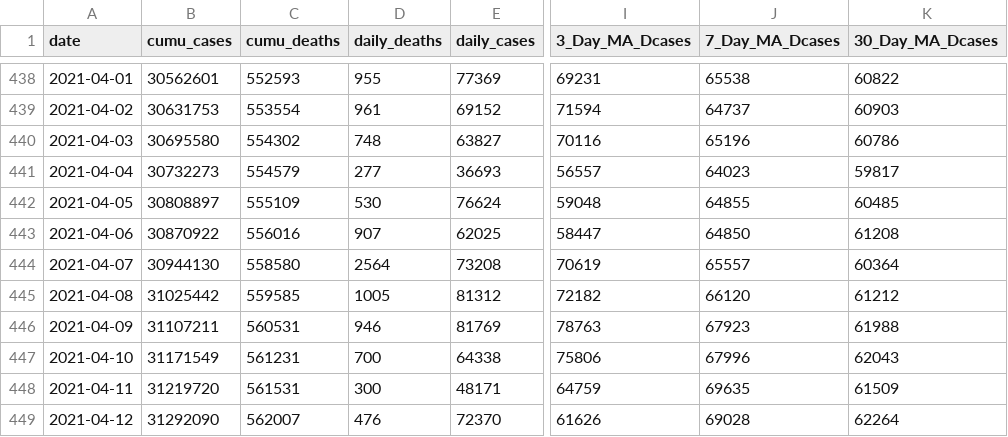
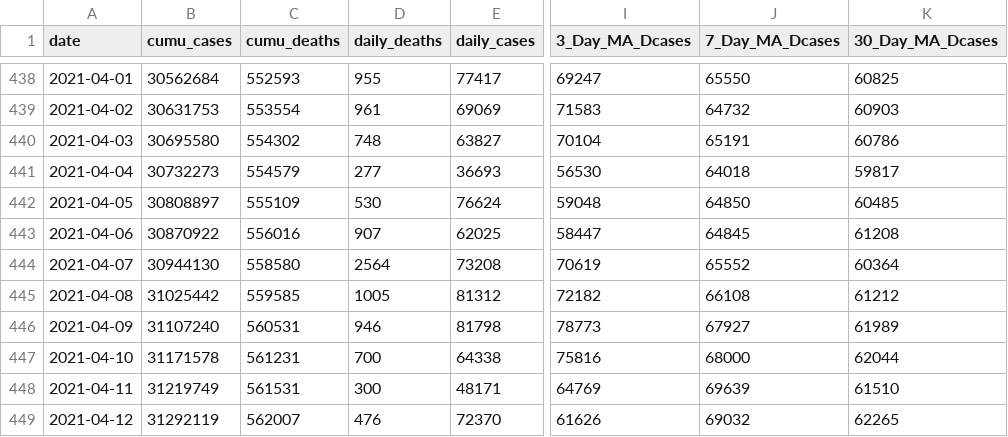
Before and after one commit to s-graham42/CovidDashboard, a CSV file: media/current_api_data/NYT_US.csv, drawn as a sheet; only a part is shown, gaps mark what is left out; the diff covers the shown part only; the diff names each change by its address in the sheet, - before the commit and + after, or states it on an @@ line.

```diff
--- a/media/current_api_data/NYT_US.csv
+++ b/media/current_api_data/NYT_US.csv
-B438 (cumu_cases): 30562601
+B438 (cumu_cases): 30562684
-E438 (daily_cases): 77369
+E438 (daily_cases): 77417
-I438 (3_Day_MA_Dcases): 69231
+I438 (3_Day_MA_Dcases): 69247
-J438 (7_Day_MA_Dcases): 65538
+J438 (7_Day_MA_Dcases): 65550
-K438 (30_Day_MA_Dcases): 60822
+K438 (30_Day_MA_Dcases): 60825
-E439 (daily_cases): 69152
+E439 (daily_cases): 69069
-I439 (3_Day_MA_Dcases): 71594
+I439 (3_Day_MA_Dcases): 71583
-J439 (7_Day_MA_Dcases): 64737
+J439 (7_Day_MA_Dcases): 64732
-I440 (3_Day_MA_Dcases): 70116
+I440 (3_Day_MA_Dcases): 70104
-J440 (7_Day_MA_Dcases): 65196
+J440 (7_Day_MA_Dcases): 65191
-I441 (3_Day_MA_Dcases): 56557
+I441 (3_Day_MA_Dcases): 56530
-J441 (7_Day_MA_Dcases): 64023
+J441 (7_Day_MA_Dcases): 64018
-J442 (7_Day_MA_Dcases): 64855
+J442 (7_Day_MA_Dcases): 64850
-J443 (7_Day_MA_Dcases): 64850
+J443 (7_Day_MA_Dcases): 64845
-J444 (7_Day_MA_Dcases): 65557
+J444 (7_Day_MA_Dcases): 65552
-J445 (7_Day_MA_Dcases): 66120
+J445 (7_Day_MA_Dcases): 66108
-B446 (cumu_cases): 31107211
+B446 (cumu_cases): 31107240
-E446 (daily_cases): 81769
+E446 (daily_cases): 81798
-I446 (3_Day_MA_Dcases): 78763
+I446 (3_Day_MA_Dcases): 78773
-J446 (7_Day_MA_Dcases): 67923
+J446 (7_Day_MA_Dcases): 67927
-K446 (30_Day_MA_Dcases): 61988
+K446 (30_Day_MA_Dcases): 61989
-B447 (cumu_cases): 31171549
+B447 (cumu_cases): 31171578
-I447 (3_Day_MA_Dcases): 75806
+I447 (3_Day_MA_Dcases): 75816
-J447 (7_Day_MA_Dcases): 67996
+J447 (7_Day_MA_Dcases): 68000
-K447 (30_Day_MA_Dcases): 62043
+K447 (30_Day_MA_Dcases): 62044
-B448 (cumu_cases): 31219720
+B448 (cumu_cases): 31219749
-I448 (3_Day_MA_Dcases): 64759
+I448 (3_Day_MA_Dcases): 64769
-J448 (7_Day_MA_Dcases): 69635
+J448 (7_Day_MA_Dcases): 69639
-K448 (30_Day_MA_Dcases): 61509
+K448 (30_Day_MA_Dcases): 61510
-B449 (cumu_cases): 31292090
+B449 (cumu_cases): 31292119
-J449 (7_Day_MA_Dcases): 69028
+J449 (7_Day_MA_Dcases): 69032
-K449 (30_Day_MA_Dcases): 62264
+K449 (30_Day_MA_Dcases): 62265
```
Also changed, not shown: 2 added rows and 40 edited cells elsewhere in this file, 7 other files.
